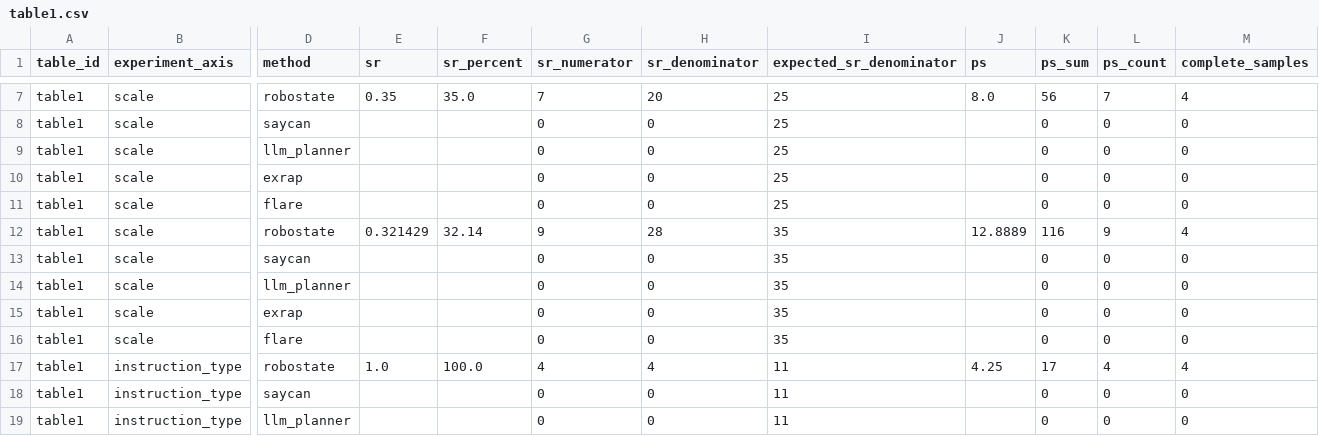
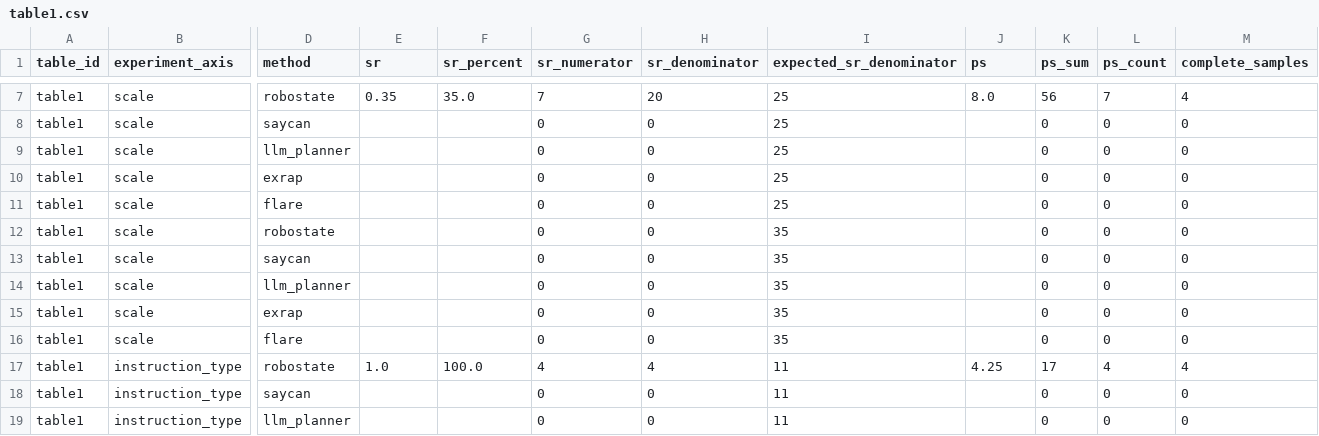
Before and after one commit to scuama/virtualhome, a CSV file: evaluation/results/table1/table1.csv, drawn as a sheet; only a part is shown, gaps mark what is left out; the diff names each change by its address in the sheet, - before the commit and + after, or states it on an @@ line.

```diff
--- a/evaluation/results/table1/table1.csv
+++ b/evaluation/results/table1/table1.csv
-E12 (sr): 0.321429
+E12 (sr): (empty)
-F12 (sr_percent): 32.14
+F12 (sr_percent): (empty)
-G12 (sr_numerator): 9
+G12 (sr_numerator): 0
-H12 (sr_denominator): 28
+H12 (sr_denominator): 0
-J12 (ps): 12.8889
+J12 (ps): (empty)
-K12 (ps_sum): 116
+K12 (ps_sum): 0
-L12 (ps_count): 9
+L12 (ps_count): 0
-M12 (complete_samples): 4
+M12 (complete_samples): 0
```
Also changed, not shown: 46 other files.
